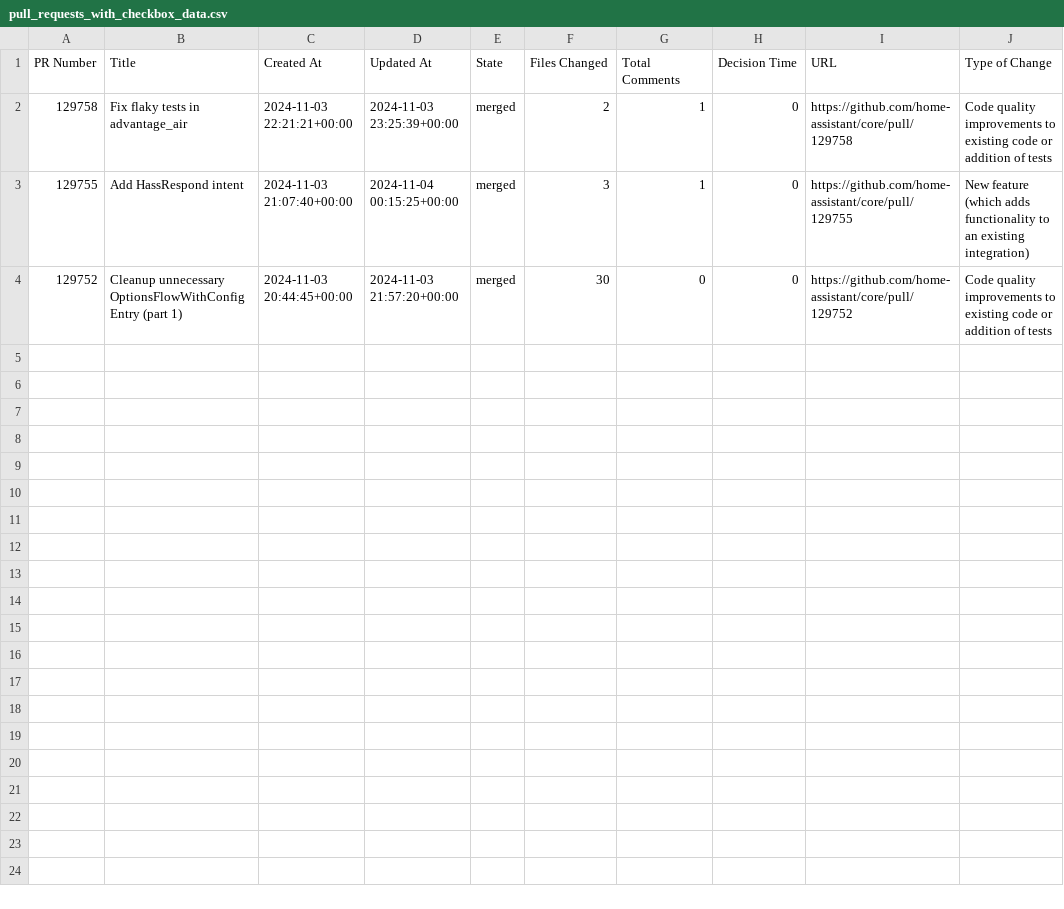
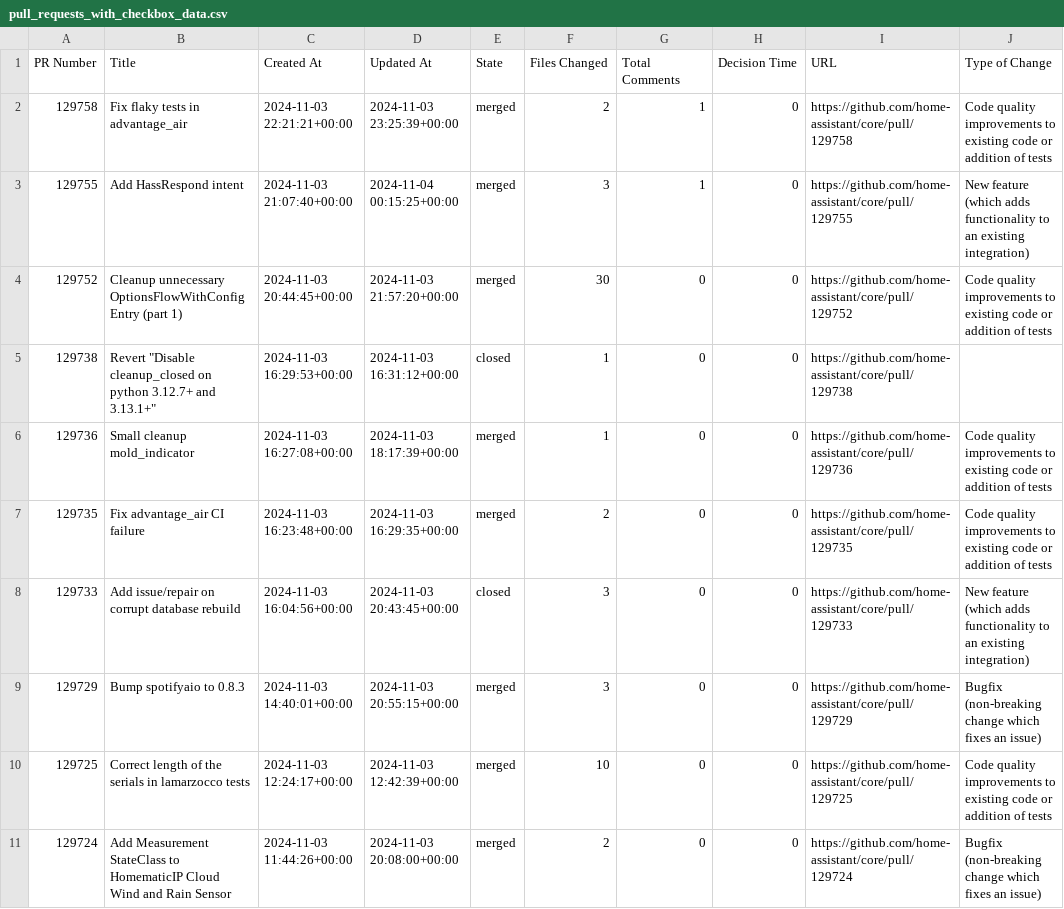
Before and after one commit to Jiangonal/HA-Ecosystem, a CSV file: pull_requests_with_checkbox_data.csv, drawn as a sheet; the diff names each change by its address in the sheet, - before the commit and + after, or states it on an @@ line.

```diff
--- a/pull_requests_with_checkbox_data.csv
+++ b/pull_requests_with_checkbox_data.csv
+row 5: 129738 | Revert "Disable cleanup_closed on python 3.12.7+ and 3.13.1+" | 2024-11-03 16:29:53+00:00 | 2024-11-03 16:31:12+00:00 | closed | 1 | 0 | 0 | https://github.com/home-assistant/core/pull/129738
+row 6: 129736 | Small cleanup mold_indicator | 2024-11-03 16:27:08+00:00 | 2024-11-03 18:17:39+00:00 | merged | 1 | 0 | 0 | https://github.com/home-assistant/core/pull/129736 | Code quality improvements to existing code or addition of tests
+row 7: 129735 | Fix advantage_air CI failure | 2024-11-03 16:23:48+00:00 | 2024-11-03 16:29:35+00:00 | merged | 2 | 0 | 0 | https://github.com/home-assistant/core/pull/129735 | Code quality improvements to existing code or addition of tests
+row 8: 129733 | Add issue/repair on corrupt database rebuild | 2024-11-03 16:04:56+00:00 | 2024-11-03 20:43:45+00:00 | closed | 3 | 0 | 0 | https://github.com/home-assistant/core/pull/129733 | New feature (which adds functionality to an existing integration)
+row 9: 129729 | Bump spotifyaio to 0.8.3 | 2024-11-03 14:40:01+00:00 | 2024-11-03 20:55:15+00:00 | merged | 3 | 0 | 0 | https://github.com/home-assistant/core/pull/129729 | Bugfix (non-breaking change which fixes an issue)
+row 10: 129725 | Correct length of the serials in lamarzocco tests | 2024-11-03 12:24:17+00:00 | 2024-11-03 12:42:39+00:00 | merged | 10 | 0 | 0 | https://github.com/home-assistant/core/pull/129725 | Code quality improvements to existing code or addition of tests
+row 11: 129724 | Add Measurement StateClass to HomematicIP Cloud Wind and Rain Sensor | 2024-11-03 11:44:26+00:00 | 2024-11-03 20:08:00+00:00 | merged | 2 | 0 | 0 | https://github.com/home-assistant/core/pull/129724 | Bugfix (non-breaking change which fixes an issue)
```
Also changed, not shown: 2 other files.
